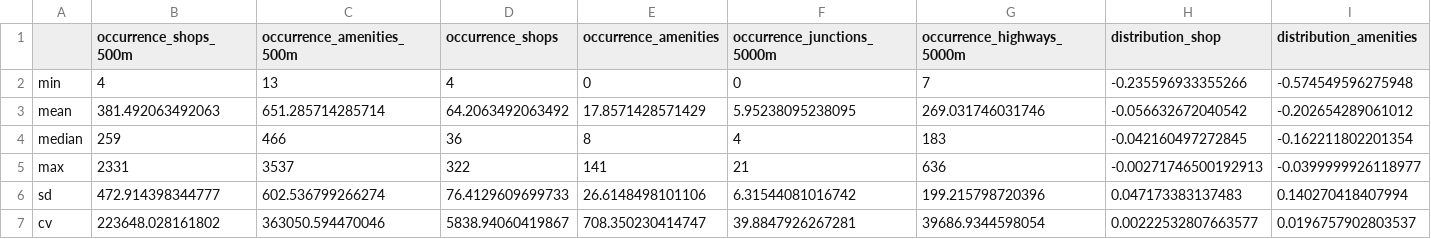
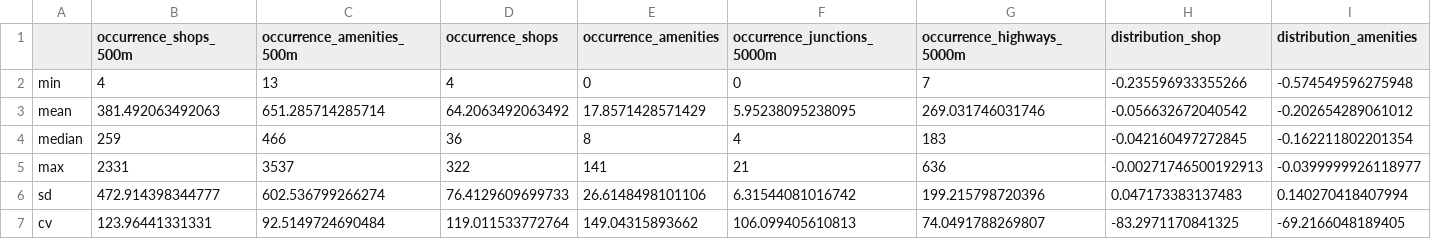
Before and after one commit to karpfen/london-shopping-malls, a CSV file: csv/results_stats.csv, drawn as a sheet; only a part is shown; the diff covers the shown part only; the diff names each change by its address in the sheet, - before the commit and + after, or states it on an @@ line.

Commit message:
update csv

```diff
--- a/csv/results_stats.csv
+++ b/csv/results_stats.csv
-B7 (occurrence_shops_500m): 223648.028161802
+B7 (occurrence_shops_500m): 123.96441331331
-C7 (occurrence_amenities_500m): 363050.594470046
+C7 (occurrence_amenities_500m): 92.5149724690484
-D7 (occurrence_shops): 5838.94060419867
+D7 (occurrence_shops): 119.011533772764
-E7 (occurrence_amenities): 708.350230414747
+E7 (occurrence_amenities): 149.04315893662
-F7 (occurrence_junctions_5000m): 39.8847926267281
+F7 (occurrence_junctions_5000m): 106.099405610813
-G7 (occurrence_highways_5000m): 39686.9344598054
+G7 (occurrence_highways_5000m): 74.0491788269807
-H7 (distribution_shop): 0.00222532807663577
+H7 (distribution_shop): -83.2971170841325
-I7 (distribution_amenities): 0.0196757902803537
+I7 (distribution_amenities): -69.2166048189405
```
Also changed, not shown: 10 edited cells elsewhere in this file.
